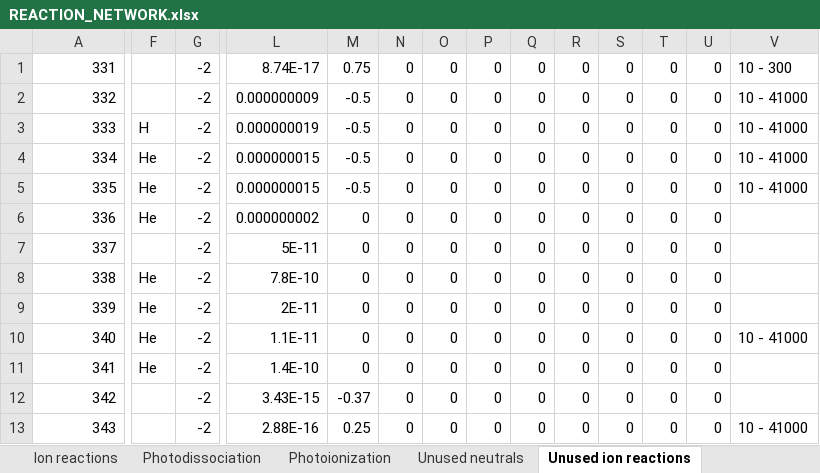
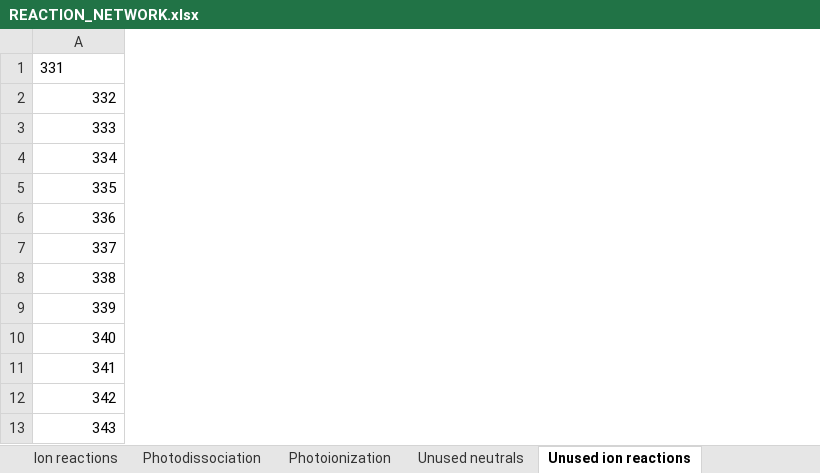
Before and after one commit to emcangi/bluejay, an Excel workbook: REACTION_NETWORK.xlsx, sheet Unused ion reactions, drawn as a sheet; only a part is shown, gaps mark what is left out; values as stored, in another font and other column widths than the file's, no borders; the diff covers the shown part only; the diff names each change by its address in the sheet, - before the commit and + after, or states it on an @@ line.

```diff
--- a/REACTION_NETWORK.xlsx (sheet Unused ion reactions)
+++ b/REACTION_NETWORK.xlsx (sheet Unused ion reactions)
-column F, rows 3-11: H | He | He | He |  | He | He | He | He
-column G, rows 1-13: all -2
-column L, rows 1-13: 8.74E-17 | 0.000000009 | 0.000000019 | 0.000000015 | 0.000000015 | 0.000000002 | 5E-11 | 7.8E-10 | 2E-11 | 1.1E-11 | 1.4E-10 | 3.43E-15 | 2.88E-16
-column M, rows 1-13: 0.75 | -0.5 | -0.5 | -0.5 | -0.5 | 0 | 0 | 0 | 0 | 0 | 0 | -0.37 | 0.25
-column N, rows 1-13: all 0
-column O, rows 1-13: all 0
-column P, rows 1-13: all 0
-column Q, rows 1-13: all 0
-column R, rows 1-13: all 0
-column S, rows 1-13: all 0
-column T, rows 1-13: all 0
-column U, rows 1-13: all 0
-column V, rows 1-13: 10 - 300 | 10 - 41000 | 10 - 41000 | 10 - 41000 | 10 - 41000 |  |  |  |  | 10 - 41000 |  |  | 10 - 41000
-A1 alignment: right
+A1 alignment: left
```
Also changed, not shown: 7 removed columns elsewhere in this sheet, sheet Ion reactions, sheet Unused neutrals, sheet Photoionization, sheet Neutral reactions, sheet Photodissociation, formulas that keep their value, 38 other files.
